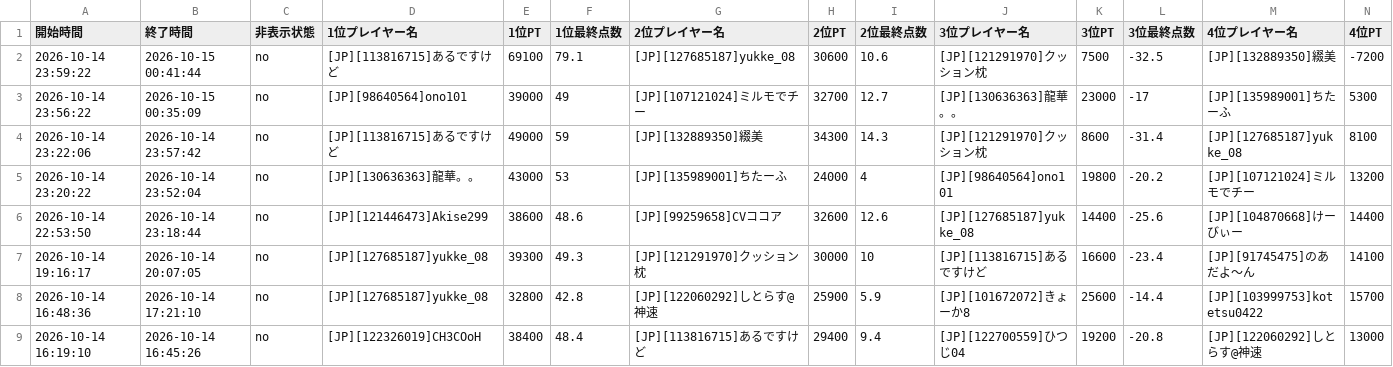
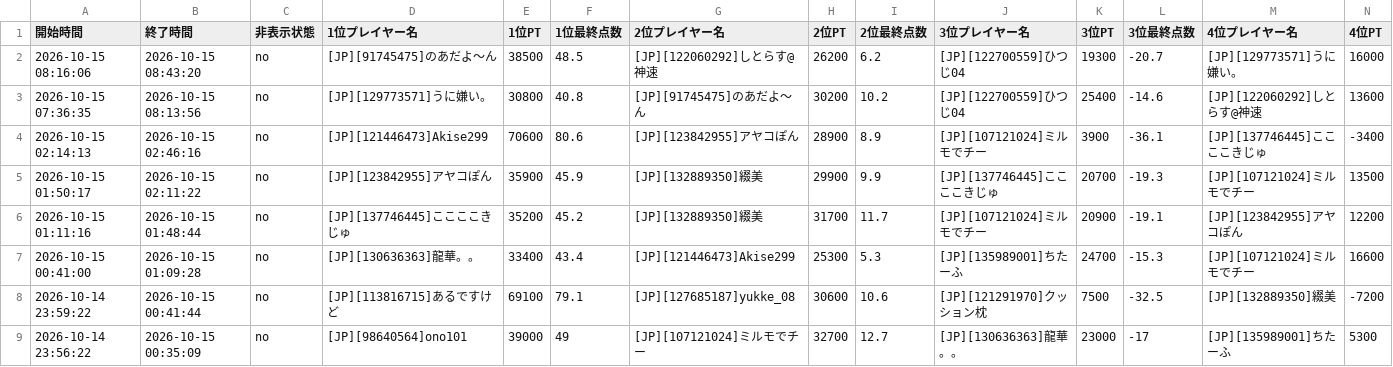
Before and after one commit to monoqlo-league/monoqlo-data, a CSV file: 202610.csv, drawn as a sheet; only a part is shown; the shorter side is filled out with more unchanged rows; rows hold the shown columns only; the diff names each change by its address in the sheet, - before the commit and + after, or states it on an @@ line.

Commit message:
Add files via upload

```diff
--- a/202610.csv
+++ b/202610.csv
+row 2: 2026-10-15 08:16:06 | 2026-10-15 08:43:20 | no | [JP][91745475]のあだよ〜ん | 38500 | 48.5 | [JP][122060292]しとらす@神速 | 26200 | 6.2 | [JP][122700559]ひつじ04 | 19300 | -20.7 | [JP][129773571]うに嫌い。 | 16000
+row 3: 2026-10-15 07:36:35 | 2026-10-15 08:13:56 | no | [JP][129773571]うに嫌い。 | 30800 | 40.8 | [JP][91745475]のあだよ〜ん | 30200 | 10.2 | [JP][122700559]ひつじ04 | 25400 | -14.6 | [JP][122060292]しとらす@神速 | 13600
+row 4: 2026-10-15 02:14:13 | 2026-10-15 02:46:16 | no | [JP][121446473]Akise299 | 70600 | 80.6 | [JP][123842955]アヤコぽん | 28900 | 8.9 | [JP][107121024]ミルモでチー | 3900 | -36.1 | [JP][137746445]ここここきじゅ | -3400
+row 5: 2026-10-15 01:50:17 | 2026-10-15 02:11:22 | no | [JP][123842955]アヤコぽん | 35900 | 45.9 | [JP][132889350]綴美 | 29900 | 9.9 | [JP][137746445]ここここきじゅ | 20700 | -19.3 | [JP][107121024]ミルモでチー | 13500
+row 6: 2026-10-15 01:11:16 | 2026-10-15 01:48:44 | no | [JP][137746445]ここここきじゅ | 35200 | 45.2 | [JP][132889350]綴美 | 31700 | 11.7 | [JP][107121024]ミルモでチー | 20900 | -19.1 | [JP][123842955]アヤコぽん | 12200
+row 7: 2026-10-15 00:41:00 | 2026-10-15 01:09:28 | no | [JP][130636363]龍華。。 | 33400 | 43.4 | [JP][121446473]Akise299 | 25300 | 5.3 | [JP][135989001]ちたーふ | 24700 | -15.3 | [JP][107121024]ミルモでチー | 16600
```
